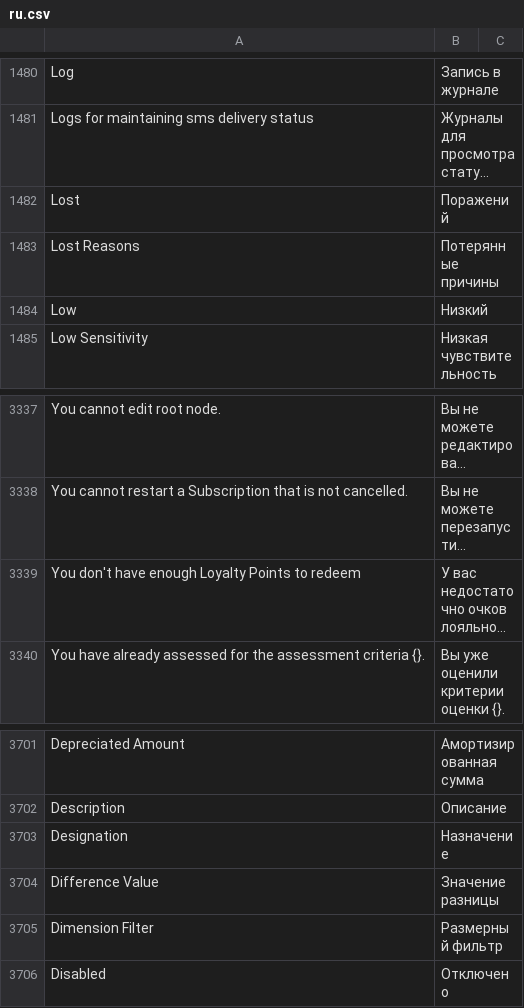
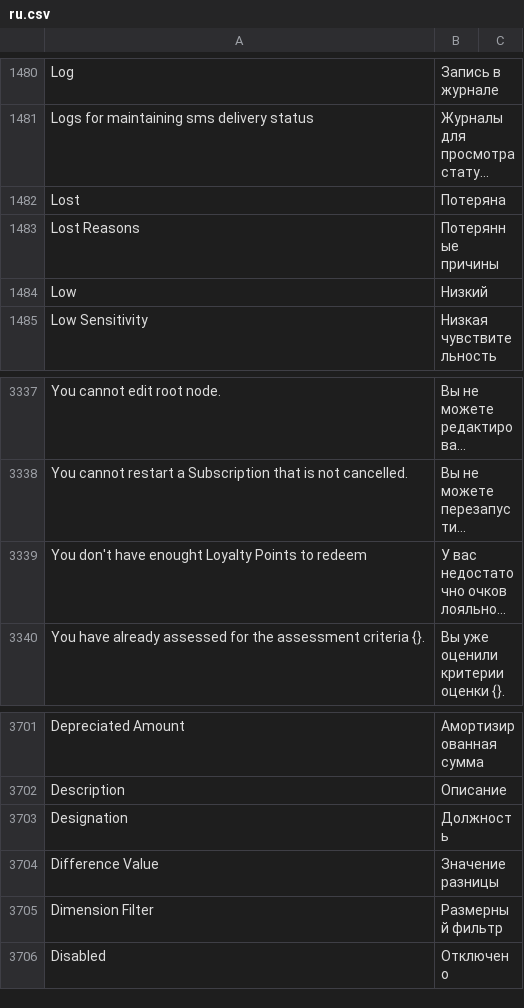
Before and after one commit to YuriSkipper/erpnext-test, a CSV file: erpnext/translations/ru.csv, drawn as a sheet; only a part is shown, gaps mark what is left out; long unchanged cells end in …; the diff names each change by its address in the sheet, - before the commit and + after, or states it on an @@ line.

Commit message:
Add files via upload

```diff
--- a/erpnext/translations/ru.csv
+++ b/erpnext/translations/ru.csv
-B1482: Поражений
+B1482: Потеряна
-A3339: …don't have enough Loyalty Points…
+A3339: …don't have enought Loyalty Points…
-B3703: Назначение
+B3703: Должность
```
